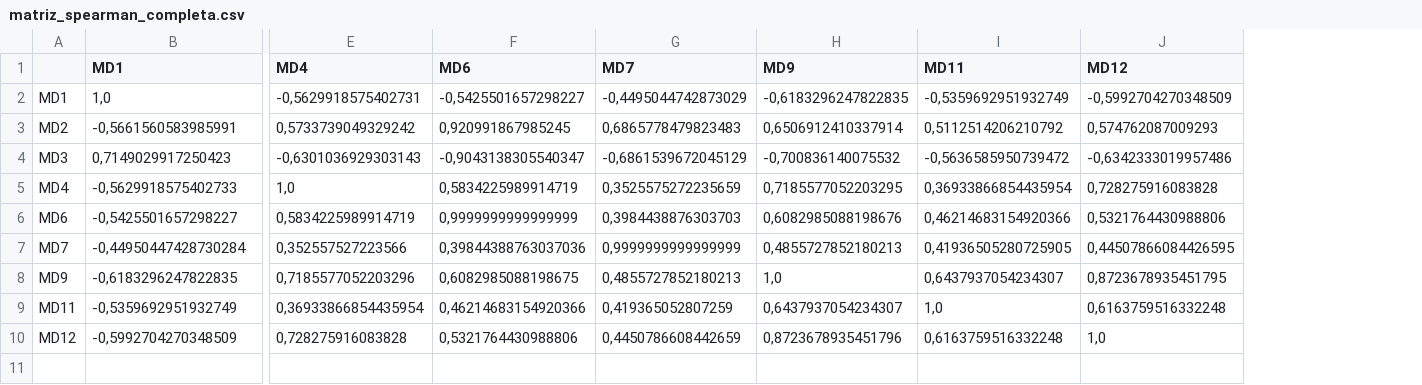
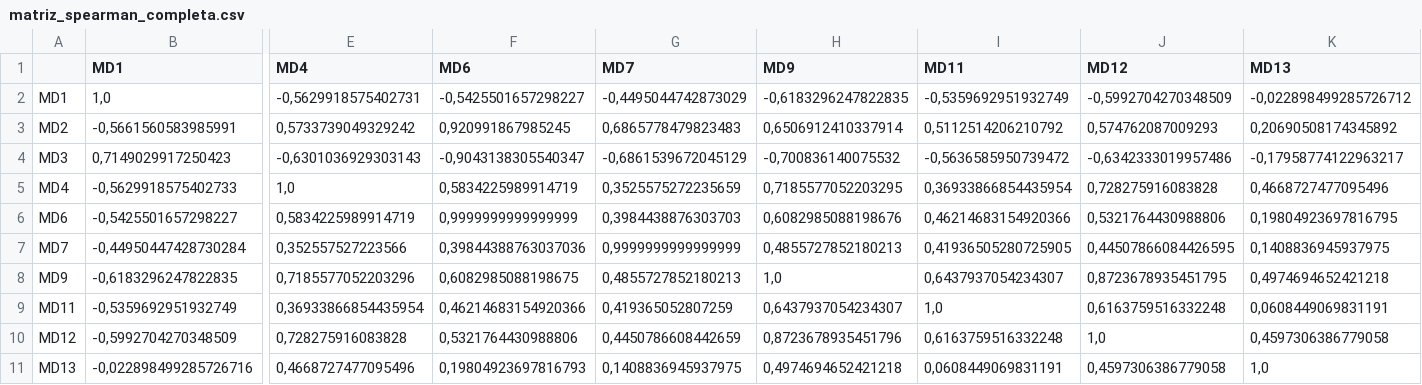
Before and after one commit to ThiagoReis1/QuestionInsight, a CSV file: Etapa_5/output/resultados/pipeline_automatico/matriz_spearman_completa.csv, drawn as a sheet; only a part is shown, gaps mark what is left out; rows hold the shown columns only; the diff names each change by its address in the sheet, - before the commit and + after, or states it on an @@ line.

```diff
--- a/Etapa_5/output/resultados/pipeline_automatico/matriz_spearman_completa.csv
+++ b/Etapa_5/output/resultados/pipeline_automatico/matriz_spearman_completa.csv
+column K (MD13), rows 2-10: -0,022898499285726712 | 0,20690508174345892 | -0,17958774122963217 | 0,4668727477095496 | 0,19804923697816795 | 0,1408836945937975 | 0,4974694652421218 | 0,0608449069831191 | 0,4597306386779058
+row 11: MD13 | -0,022898499285726716 | 0,4668727477095496 | 0,19804923697816793 | 0,1408836945937975 | 0,4974694652421218 | 0,0608449069831191 | 0,4597306386779058 | 1,0
```
Also changed, not shown: Etapa_5/output/resultados/pipeline_automatico/matriz_p_bruto_completa.csv, 20 other files.
